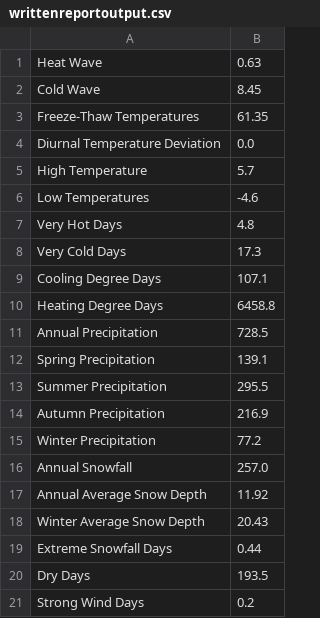
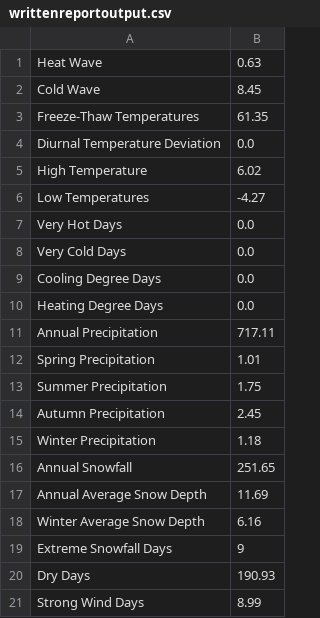
Before and after one commit to meggerrsss/Climate-Risk-Analysis, a CSV file: writtenreportoutput.csv, drawn as a sheet.

```diff
--- a/writtenreportoutput.csv
+++ b/writtenreportoutput.csv
@@ -4,18 +4,18 @@ Freeze-Thaw Temperatures,61.35
 Diurnal Temperature Deviation,0.0
-High Temperature,5.7
-Low Temperatures,-4.6
-Very Hot Days,4.8
-Very Cold Days,17.3
-Cooling Degree Days,107.1
-Heating Degree Days,6458.8
-Annual Precipitation,728.5
-Spring Precipitation,139.1
-Summer Precipitation,295.5
-Autumn Precipitation,216.9
-Winter Precipitation,77.2
-Annual Snowfall,257.0
-Annual Average Snow Depth,11.92
-Winter Average Snow Depth,20.43
-Extreme Snowfall Days,0.44
-Dry Days,193.5
-Strong Wind Days,0.2
+High Temperature,6.02
+Low Temperatures,-4.27
+Very Hot Days,0.0
+Very Cold Days,0.0
+Cooling Degree Days,0.0
+Heating Degree Days,0.0
+Annual Precipitation,717.11
+Spring Precipitation,1.01
+Summer Precipitation,1.75
+Autumn Precipitation,2.45
+Winter Precipitation,1.18
+Annual Snowfall,251.65
+Annual Average Snow Depth,11.69
+Winter Average Snow Depth,6.16
+Extreme Snowfall Days,9
+Dry Days,190.93
+Strong Wind Days,8.99
```
Also changed, not shown: 3 other files.
